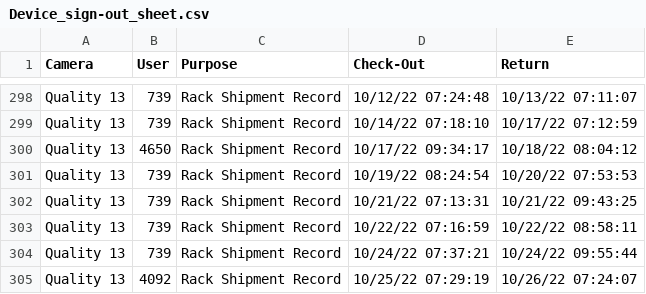
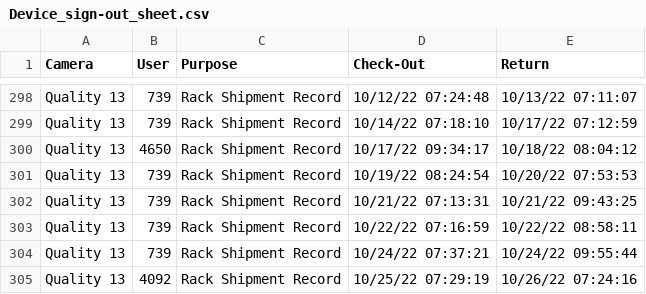
Before and after one commit to luxlp/camera_check_in, a CSV file: Device_sign-out_sheet.csv, drawn as a sheet; only a part is shown, gaps mark what is left out.

Commit message:
heads/main

```diff
--- a/Device_sign-out_sheet.csv
+++ b/Device_sign-out_sheet.csv
@@ -304,2 +304,2 @@ Quality 13,739,Rack Shipment Record,10/22/22 07:16:59,10/22/22 08:58:11
 Quality 13,739,Rack Shipment Record,10/24/22 07:37:21,10/24/22 09:55:44
-Quality 13,4092,Rack Shipment Record,10/25/22 07:29:19,10/26/22 07:24:07
+Quality 13,4092,Rack Shipment Record,10/25/22 07:29:19,10/26/22 07:24:16
```
